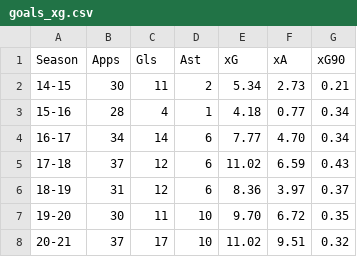
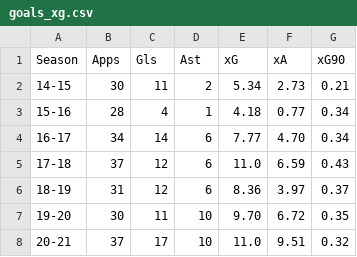
Before and after one commit to JackyKch/HeungMinSonJourney, a CSV file: data/goals_xg/goals_xg.csv, drawn as a sheet.

Commit message:
Update xG data from understat.com

```diff
--- a/data/goals_xg/goals_xg.csv
+++ b/data/goals_xg/goals_xg.csv
@@ -4,5 +4,5 @@
 "16-17",34,14,6,7.77,4.70,0.34
-"17-18",37,12,6,11.02,6.59,0.43
+"17-18",37,12,6,11.0,6.59,0.43
 "18-19",31,12,6,8.36,3.97,0.37
 "19-20",30,11,10,9.70,6.72,0.35
-"20-21",37,17,10,11.02,9.51,0.32
+"20-21",37,17,10,11.0,9.51,0.32
```
Also changed, not shown: 1 other file.
